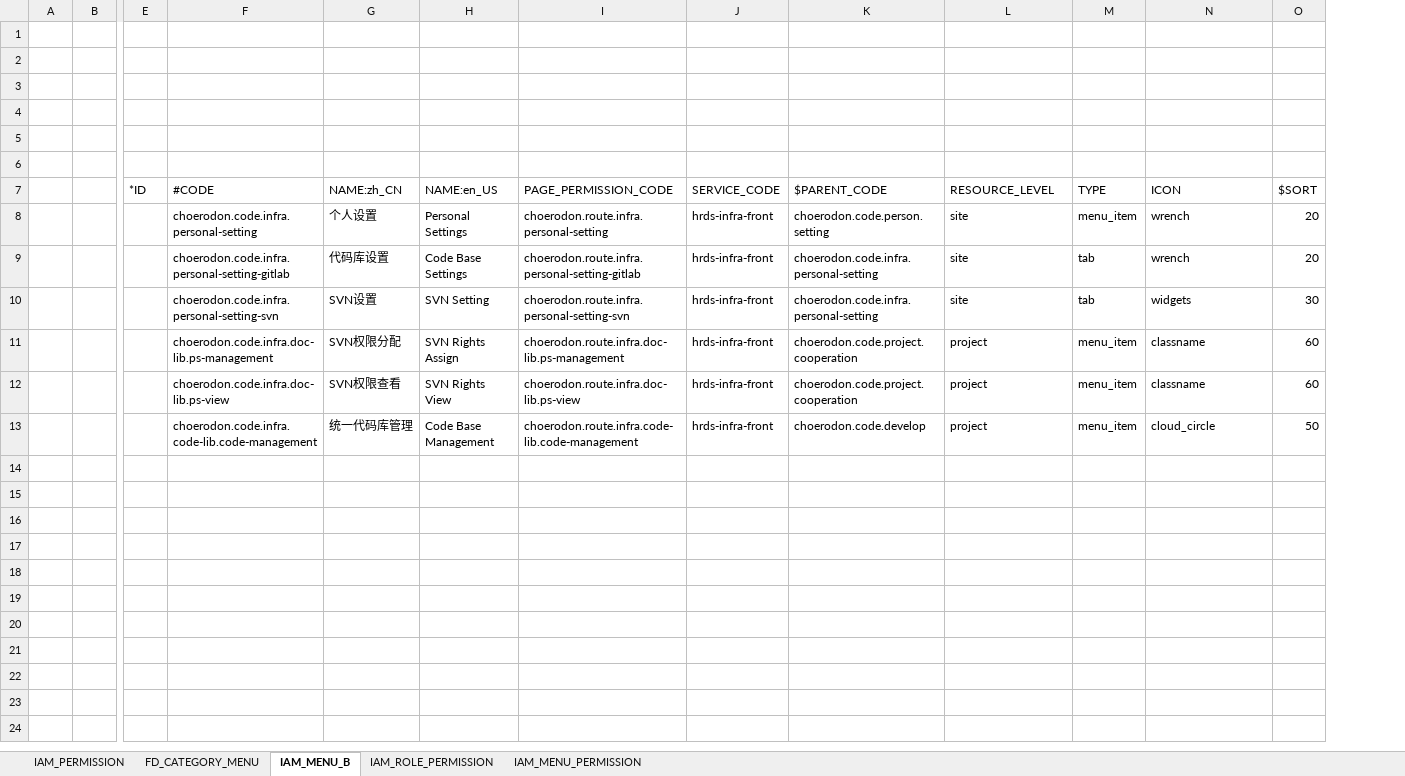
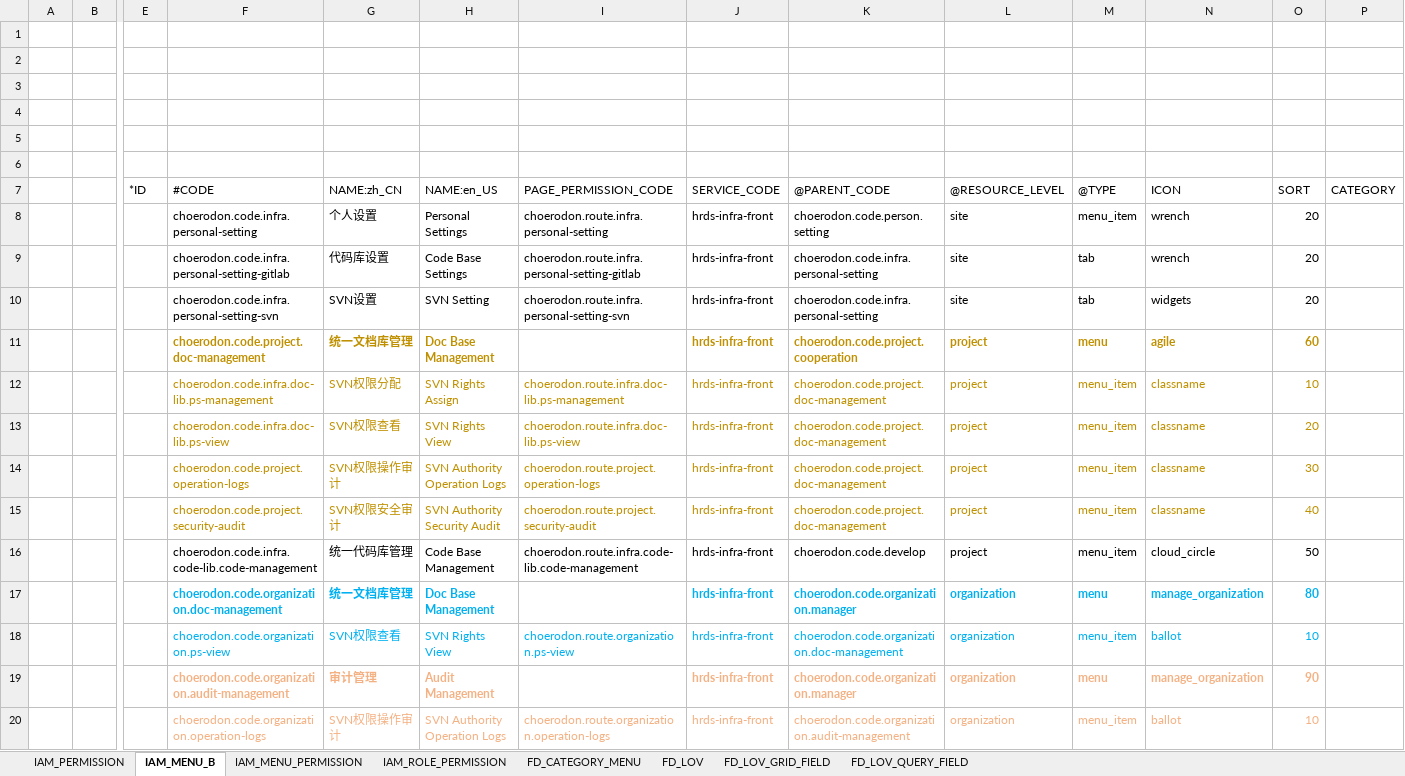
Before and after one commit to open-hand/code-repo-service, an Excel workbook: src/main/resources/script/meta/micro-service-init-data.xlsx, sheet IAM_MENU_B, drawn as a sheet; only a part is shown, gaps mark what is left out; values as stored, in another font and other column widths than the file's, no borders; addresses are those after the commit; rows hold the shown columns only; the diff names each change by its address in the sheet, - before the commit and + after, or states it on an @@ line.

```diff
--- a/src/main/resources/script/meta/micro-service-init-data.xlsx (sheet IAM_MENU_B)
+++ b/src/main/resources/script/meta/micro-service-init-data.xlsx (sheet IAM_MENU_B)
+sheet tab: FD_LOV
+sheet tab: FD_LOV_GRID_FIELD
+sheet tab: FD_LOV_QUERY_FIELD
@@ sheet tab order changed: IAM_PERMISSION | IAM_MENU_B | IAM_MENU_PERMISSION | IAM_ROLE_PERMISSION | FD_CATEGORY_MENU | FD_LOV | FD_LOV_GRID_FIELD | FD_LOV_QUERY_FIELD @@
+column P, row 7: CATEGORY
-K7: $PARENT_CODE
+K7: @PARENT_CODE
-L7: RESOURCE_LEVEL
+L7: @RESOURCE_LEVEL
-M7: TYPE
+M7: @TYPE
-O7: $SORT
+O7: SORT
-O10: 30
+O10: 20
+row 11:  |  |  | choerodon.code.project.doc-management | 统一文档库管理 | Doc Base Management |  | hrds-infra-front | choerodon.code.project.cooperation | project | menu | agile | 60
-F12:O13 text colour: black
+F12:O13 text colour: #BF9000
-K12:K13: choerodon.code.project.cooperation
+K12:K13: choerodon.code.project.doc-management
-O12: 60
+O12: 10
-O13: 60
+O13: 20
+row 14:  |  |  | choerodon.code.project.operation-logs | SVN权限操作审计 | SVN Authority Operation Logs | choerodon.route.project.operation-logs | hrds-infra-front | choerodon.code.project.doc-management | project | menu_item | classname | 30
+row 15:  |  |  | choerodon.code.project.security-audit | SVN权限安全审计 | SVN Authority Security Audit | choerodon.route.project.security-audit | hrds-infra-front | choerodon.code.project.doc-management | project | menu_item | classname | 40
+row 17:  |  |  | choerodon.code.organization.doc-management | 统一文档库管理 | Doc Base Management |  | hrds-infra-front | choerodon.code.organization.manager | organization | menu | manage_organization | 80
+row 18:  |  |  | choerodon.code.organization.ps-view | SVN权限查看 | SVN Rights View | choerodon.route.organization.ps-view | hrds-infra-front | choerodon.code.organization.doc-management | organization | menu_item | ballot | 10
+row 19:  |  |  | choerodon.code.organization.audit-management | 审计管理 | Audit Management |  | hrds-infra-front | choerodon.code.organization.manager | organization | menu | manage_organization | 90
+row 20:  |  |  | choerodon.code.organization.operation-logs | SVN权限操作审计 | SVN Authority Operation Logs | choerodon.route.organization.operation-logs | hrds-infra-front | choerodon.code.organization.audit-management | organization | menu_item | ballot | 10
```
Also changed, not shown: sheet IAM_MENU_PERMISSION, sheet FD_CATEGORY_MENU, sheet IAM_ROLE_PERMISSION, sheet IAM_PERMISSION.
